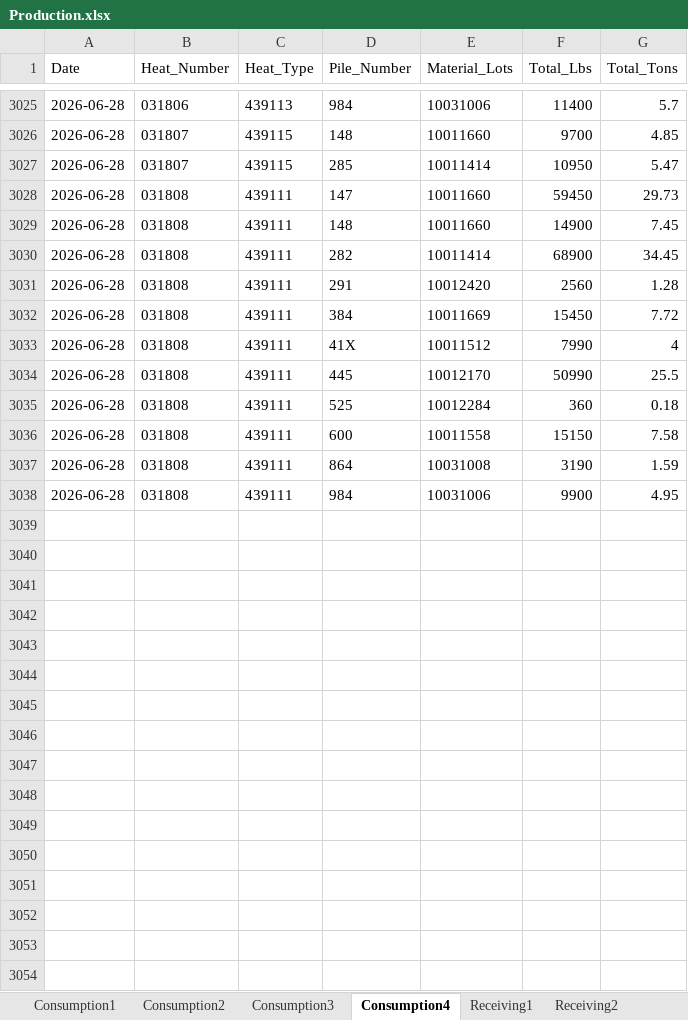
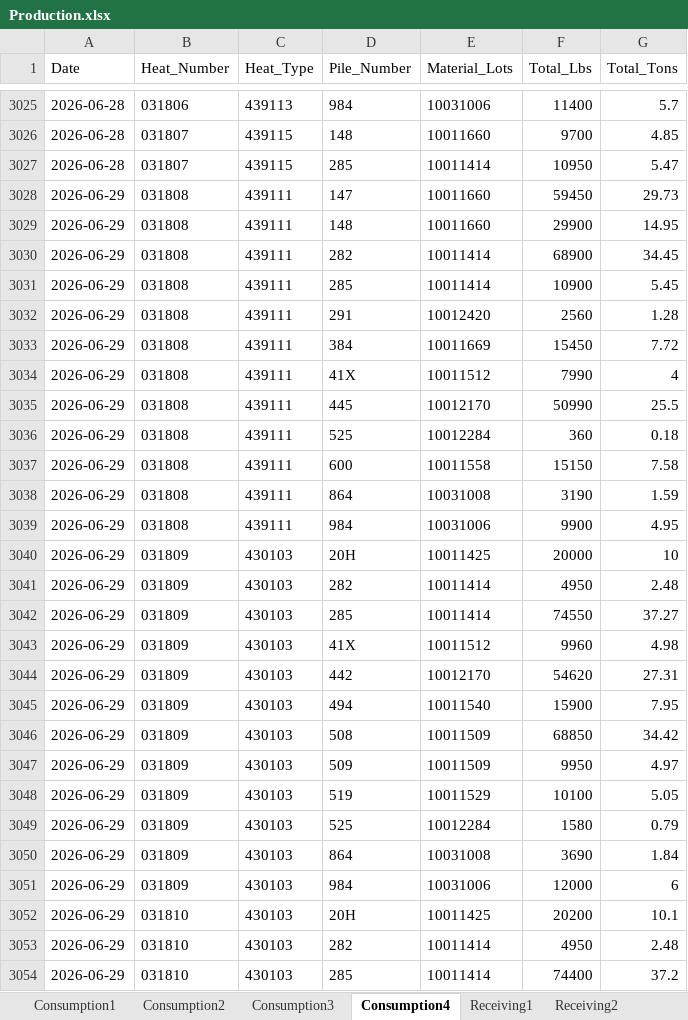
Before and after one commit to Harsco36Map/Yardmap, an Excel workbook: Production.xlsx, sheet Consumption4, drawn as a sheet; only a part is shown, gaps mark what is left out; values as stored, in another font and other column widths than the file's, no borders; addresses are those after the commit; the diff covers the shown part only; the diff names each change by its address in the sheet, - before the commit and + after, or states it on an @@ line.

Commit message:
Add files via upload

```diff
--- a/Production.xlsx (sheet Consumption4)
+++ b/Production.xlsx (sheet Consumption4)
-A3028:A3030 (Date): 2026-06-28
+A3028:A3030 (Date): 2026-06-29
-F3029 (Total_Lbs): 14900
+F3029 (Total_Lbs): 29900
-G3029 (Total_Tons): 7.45
+G3029 (Total_Tons): 14.95
+row 3031: 2026-06-29 | 031808 | 439111 | 285 | 10011414 | 10900 | 5.45
-A3032:A3039 (Date): 2026-06-28
+A3032:A3039 (Date): 2026-06-29
+row 3040: 2026-06-29 | 031809 | 430103 | 20H | 10011425 | 20000 | 10
+row 3041: 2026-06-29 | 031809 | 430103 | 282 | 10011414 | 4950 | 2.48
+row 3042: 2026-06-29 | 031809 | 430103 | 285 | 10011414 | 74550 | 37.27
+row 3043: 2026-06-29 | 031809 | 430103 | 41X | 10011512 | 9960 | 4.98
+row 3044: 2026-06-29 | 031809 | 430103 | 442 | 10012170 | 54620 | 27.31
+row 3045: 2026-06-29 | 031809 | 430103 | 494 | 10011540 | 15900 | 7.95
+row 3046: 2026-06-29 | 031809 | 430103 | 508 | 10011509 | 68850 | 34.42
+row 3047: 2026-06-29 | 031809 | 430103 | 509 | 10011509 | 9950 | 4.97
+row 3048: 2026-06-29 | 031809 | 430103 | 519 | 10011529 | 10100 | 5.05
+row 3049: 2026-06-29 | 031809 | 430103 | 525 | 10012284 | 1580 | 0.79
+row 3050: 2026-06-29 | 031809 | 430103 | 864 | 10031008 | 3690 | 1.84
+row 3051: 2026-06-29 | 031809 | 430103 | 984 | 10031006 | 12000 | 6
+row 3052: 2026-06-29 | 031810 | 430103 | 20H | 10011425 | 20200 | 10.1
+row 3053: 2026-06-29 | 031810 | 430103 | 282 | 10011414 | 4950 | 2.48
+row 3054: 2026-06-29 | 031810 | 430103 | 285 | 10011414 | 74400 | 37.2
```
Also changed, not shown: 145 added rows elsewhere in this sheet, sheet Receiving3, sheet Railcars, sheet Consumption2, sheet Receiving2, sheet Consumption3, sheet Consumption1, 1 more sheet.
